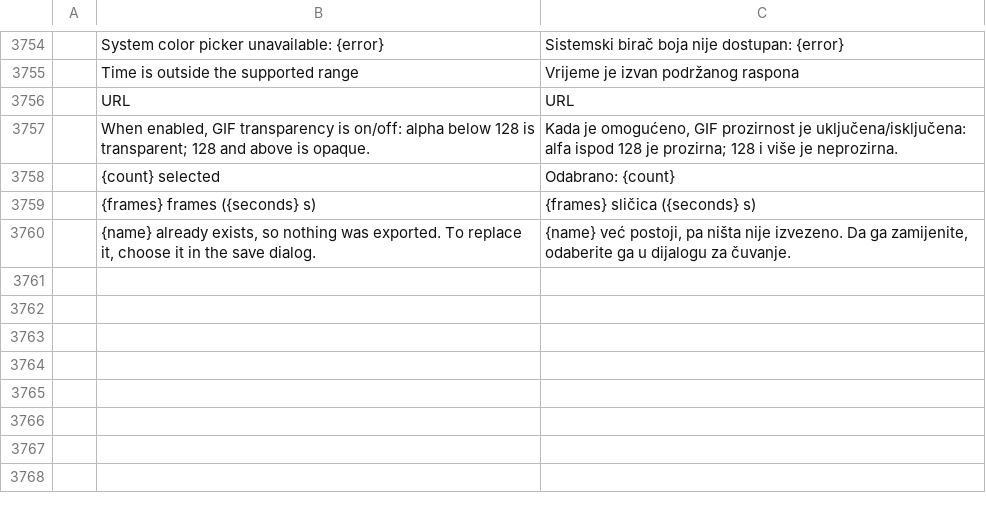
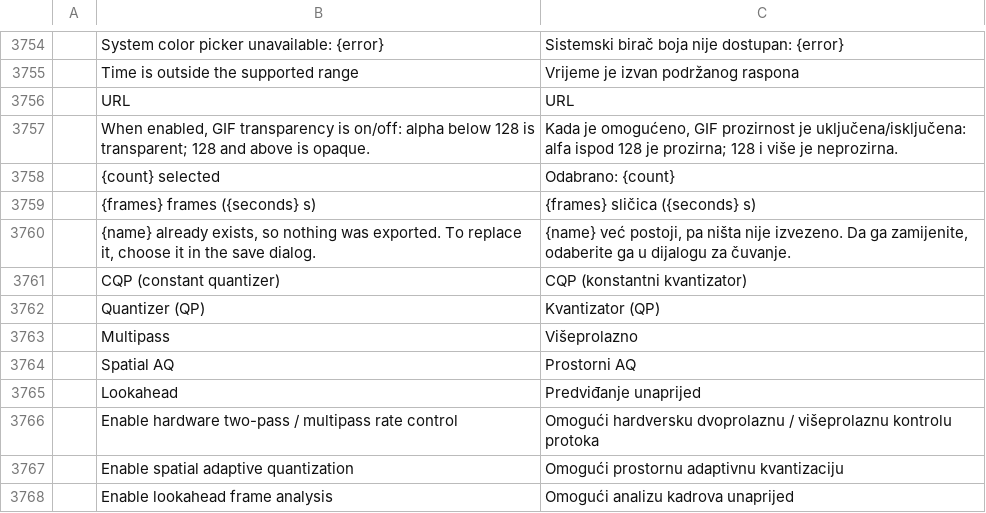
Before and after one commit to storytold/filmcraft, a TSV file: crates/ui-egui/src/i18n/bs.tsv, drawn as a sheet; only a part is shown, gaps mark what is left out.

```diff
--- a/crates/ui-egui/src/i18n/bs.tsv
+++ b/crates/ui-egui/src/i18n/bs.tsv
@@ -3760 +3760,9 @@
 	{name} already exists, so nothing was exported. To replace it, choose it in the save dialog.	{name} već postoji, pa ništa nije izvezeno. Da ga zamijenite, odaberite ga u dijalogu za čuvanje.
+	CQP (constant quantizer)	CQP (konstantni kvantizator)
+	Quantizer (QP)	Kvantizator (QP)
+	Multipass	Višeprolazno
+	Spatial AQ	Prostorni AQ
+	Lookahead	Predviđanje unaprijed
+	Enable hardware two-pass / multipass rate control	Omogući hardversku dvoprolaznu / višeprolaznu kontrolu protoka
+	Enable spatial adaptive quantization	Omogući prostornu adaptivnu kvantizaciju
+	Enable lookahead frame analysis	Omogući analizu kadrova unaprijed
```
Also changed, not shown: crates/ui-egui/src/i18n/cs.tsv, crates/ui-egui/src/i18n/pl.tsv, 2 other files.
